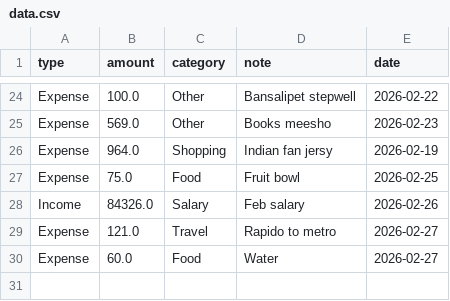
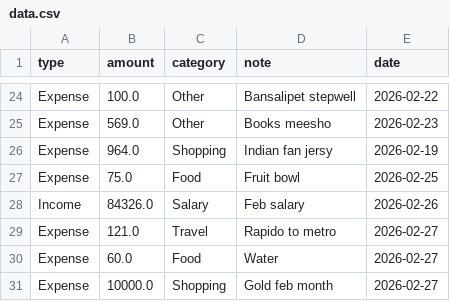
Before and after one commit to srikiran15/finance-tracker, a CSV file: data.csv, drawn as a sheet; only a part is shown, gaps mark what is left out.

Commit message:
update finance data

```diff
--- a/data.csv
+++ b/data.csv
@@ -30 +30,2 @@ Expense,121.0,Travel,Rapido to metro,2026-02-27
 Expense,60.0,Food,Water,2026-02-27
+Expense,10000.0,Shopping,Gold feb month,2026-02-27
```
